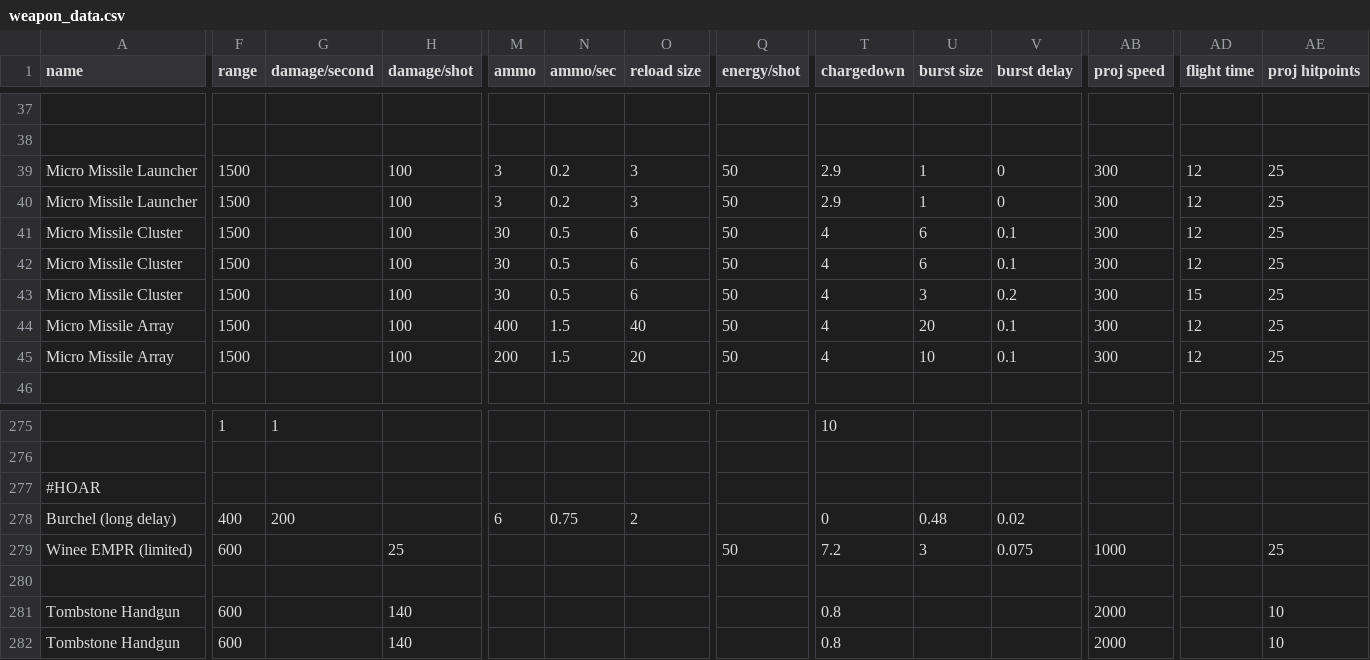
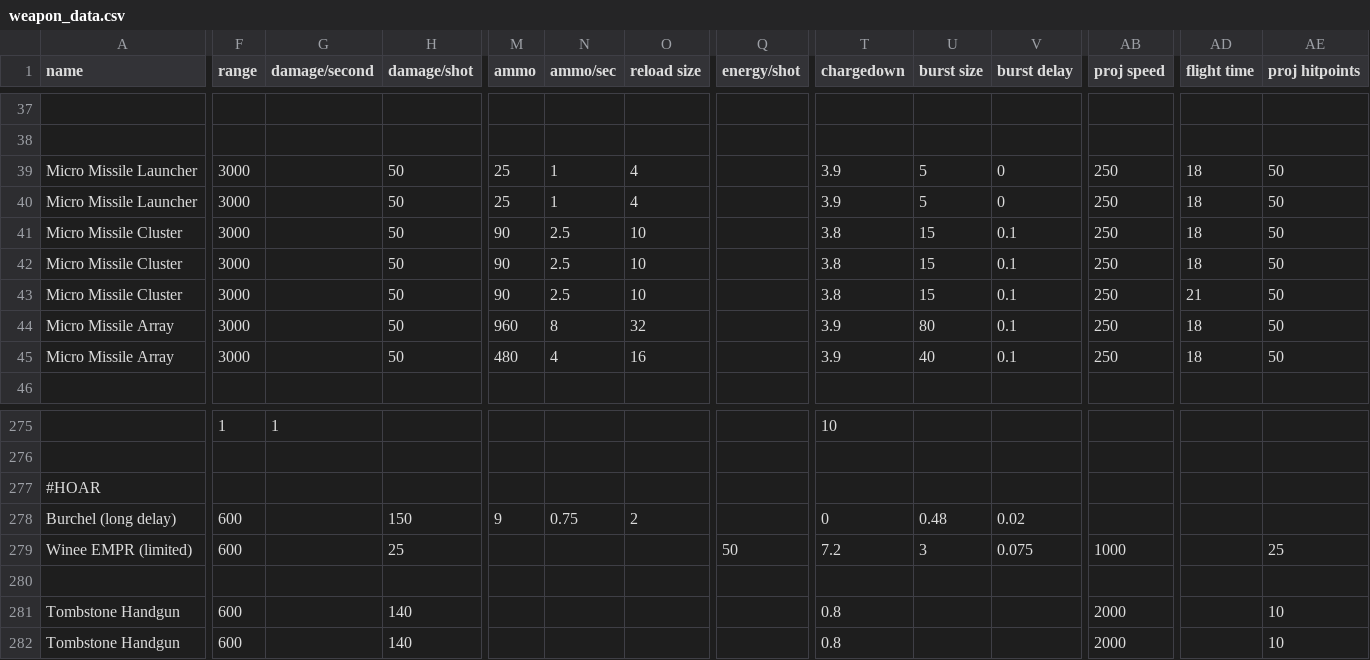
Before and after one commit to scardwell15/diable-avionics, a CSV file: data/weapons/weapon_data.csv, drawn as a sheet; only a part is shown, gaps mark what is left out; the diff covers the shown part only; the diff names each change by its address in the sheet, - before the commit and + after, or states it on an @@ line.

```diff
--- a/data/weapons/weapon_data.csv
+++ b/data/weapons/weapon_data.csv
-F39:F45 (range): 1500
+F39:F45 (range): 3000
-H39:H45 (damage/shot): 100
+H39:H45 (damage/shot): 50
-M39:M40 (ammo): 3
+M39:M40 (ammo): 25
-N39:N40 (ammo/sec): 0.2
+N39:N40 (ammo/sec): 1
-O39:O40 (reload size): 3
+O39:O40 (reload size): 4
-Q39:Q45 (energy/shot): 50
+Q39:Q45 (energy/shot): (empty)
-T39:T40 (chargedown): 2.9
+T39:T40 (chargedown): 3.9
-U39:U40 (burst size): 1
+U39:U40 (burst size): 5
-AB39:AB45 (proj speed): 300
+AB39:AB45 (proj speed): 250
-AD39:AD42 (flight time): 12
+AD39:AD42 (flight time): 18
-AE39:AE45 (proj hitpoints): 25
+AE39:AE45 (proj hitpoints): 50
-M41:M43 (ammo): 30
+M41:M43 (ammo): 90
-N41:N43 (ammo/sec): 0.5
+N41:N43 (ammo/sec): 2.5
-O41:O43 (reload size): 6
+O41:O43 (reload size): 10
-T41:T43 (chargedown): 4
+T41:T43 (chargedown): 3.8
-U41:U42 (burst size): 6
+U41:U42 (burst size): 15
-U43 (burst size): 3
+U43 (burst size): 15
-V43 (burst delay): 0.2
+V43 (burst delay): 0.1
-AD43 (flight time): 15
+AD43 (flight time): 21
-M44 (ammo): 400
+M44 (ammo): 960
-N44 (ammo/sec): 1.5
+N44 (ammo/sec): 8
-O44 (reload size): 40
+O44 (reload size): 32
-T44:T45 (chargedown): 4
+T44:T45 (chargedown): 3.9
-U44 (burst size): 20
+U44 (burst size): 80
-AD44:AD45 (flight time): 12
+AD44:AD45 (flight time): 18
-M45 (ammo): 200
+M45 (ammo): 480
-N45 (ammo/sec): 1.5
+N45 (ammo/sec): 4
-O45 (reload size): 20
+O45 (reload size): 16
-U45 (burst size): 10
+U45 (burst size): 40
-F278 (range): 400
+F278 (range): 600
-G278 (damage/second): 200
+G278 (damage/second): (empty)
-H278 (damage/shot): (empty)
+H278 (damage/shot): 150
-M278 (ammo): 6
+M278 (ammo): 9
```
Also changed, not shown: 106 edited cells elsewhere in this file, data/hullmods/hull_mods.csv, data/hulls/ship_data.csv, 16 other files.
